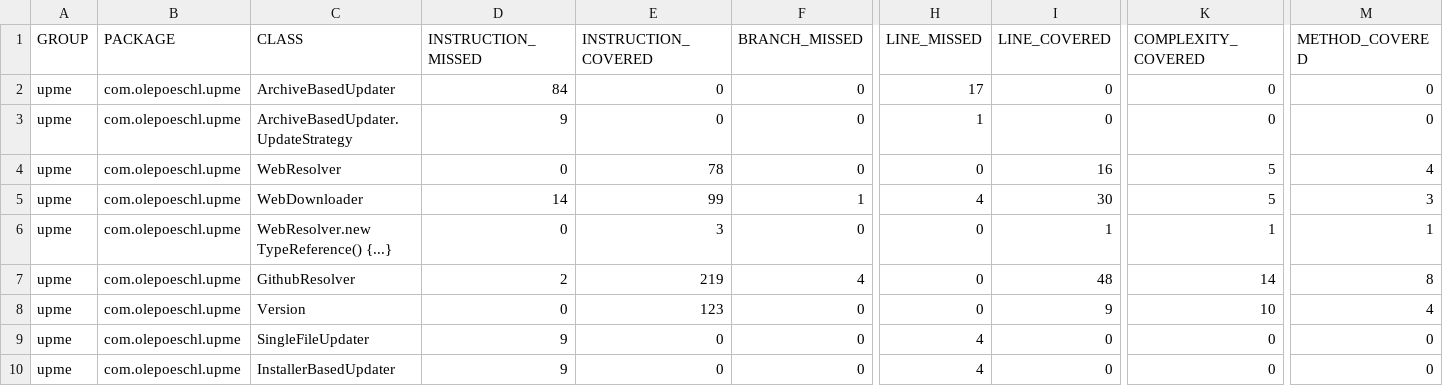
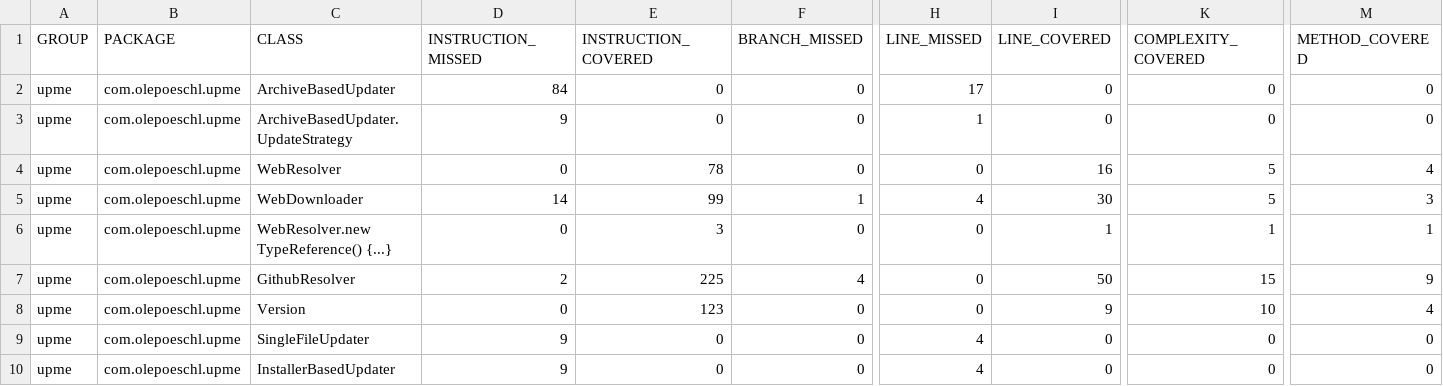
Before and after one commit to olepoeschl/Upme, a CSV file: jacoco.csv, drawn as a sheet; only a part is shown, gaps mark what is left out; the diff names each change by its address in the sheet, - before the commit and + after, or states it on an @@ line.

```diff
--- a/jacoco.csv
+++ b/jacoco.csv
-E7 (INSTRUCTION_COVERED): 219
+E7 (INSTRUCTION_COVERED): 225
-I7 (LINE_COVERED): 48
+I7 (LINE_COVERED): 50
-K7 (COMPLEXITY_COVERED): 14
+K7 (COMPLEXITY_COVERED): 15
-M7 (METHOD_COVERED): 8
+M7 (METHOD_COVERED): 9
```
Also changed, not shown: 8 other files.
